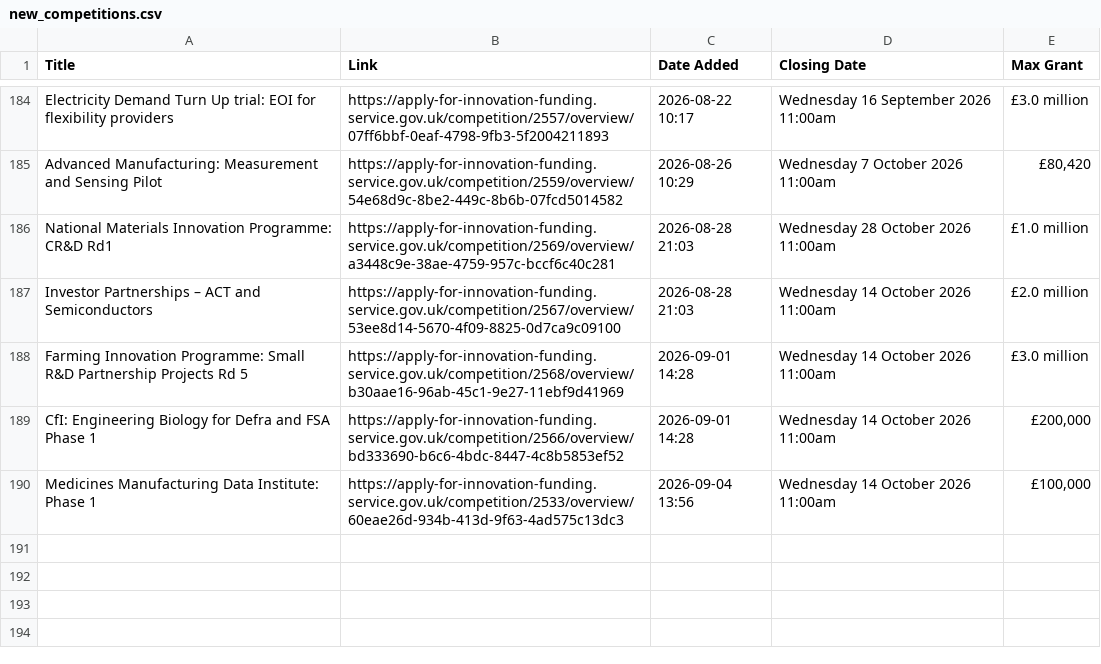
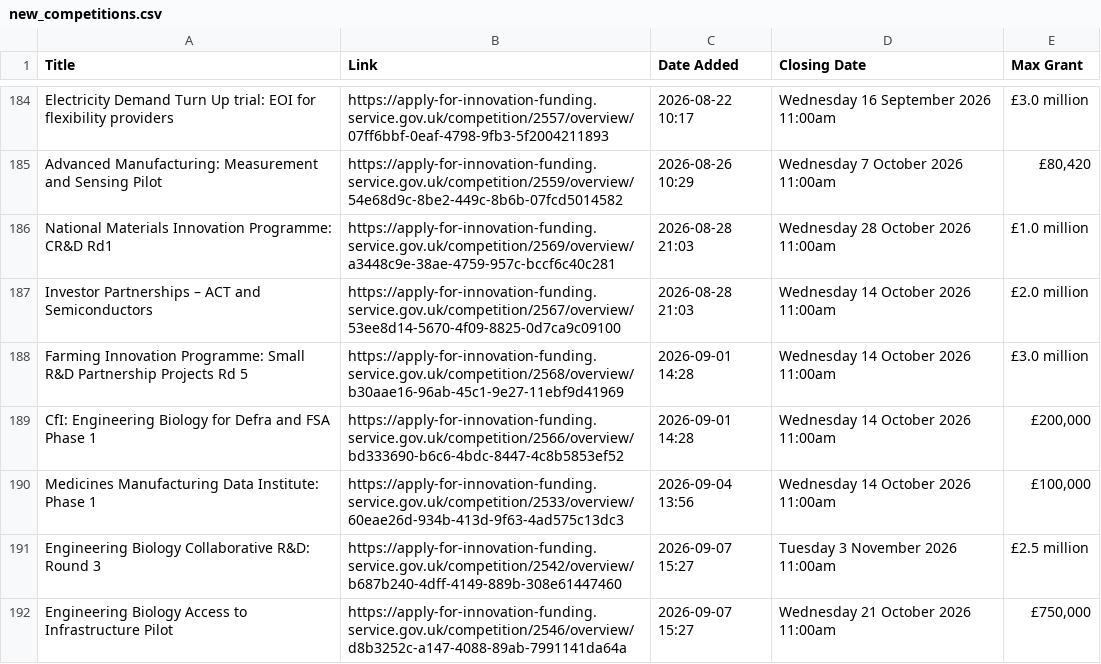
Before and after one commit to Vivien-Badaut/Innovate-UK-Public-Feed, a CSV file: new_competitions.csv, drawn as a sheet; only a part is shown, gaps mark what is left out.

```diff
--- a/new_competitions.csv
+++ b/new_competitions.csv
@@ -190 +190,3 @@ CfI: Engineering Biology for Defra and FSA Phase 1,https://apply-for-innovation-
 Medicines Manufacturing Data Institute: Phase 1,https://apply-for-innovation-funding.service.gov.uk/competition/2533/overview/60eae26d-934b-413d-9f63-4ad575c13dc3,2026-09-04 13:56,Wednesday 14 October 2026 11:00am,"£100,000"
+Engineering Biology Collaborative R&D: Round 3,https://apply-for-innovation-funding.service.gov.uk/competition/2542/overview/b687b240-4dff-4149-889b-308e61447460,2026-09-07 15:27,Tuesday 3 November 2026 11:00am,£2.5 million
+Engineering Biology Access to Infrastructure Pilot,https://apply-for-innovation-funding.service.gov.uk/competition/2546/overview/d8b3252c-a147-4088-89ab-7991141da64a,2026-09-07 15:27,Wednesday 21 October 2026 11:00am,"£750,000"
```
